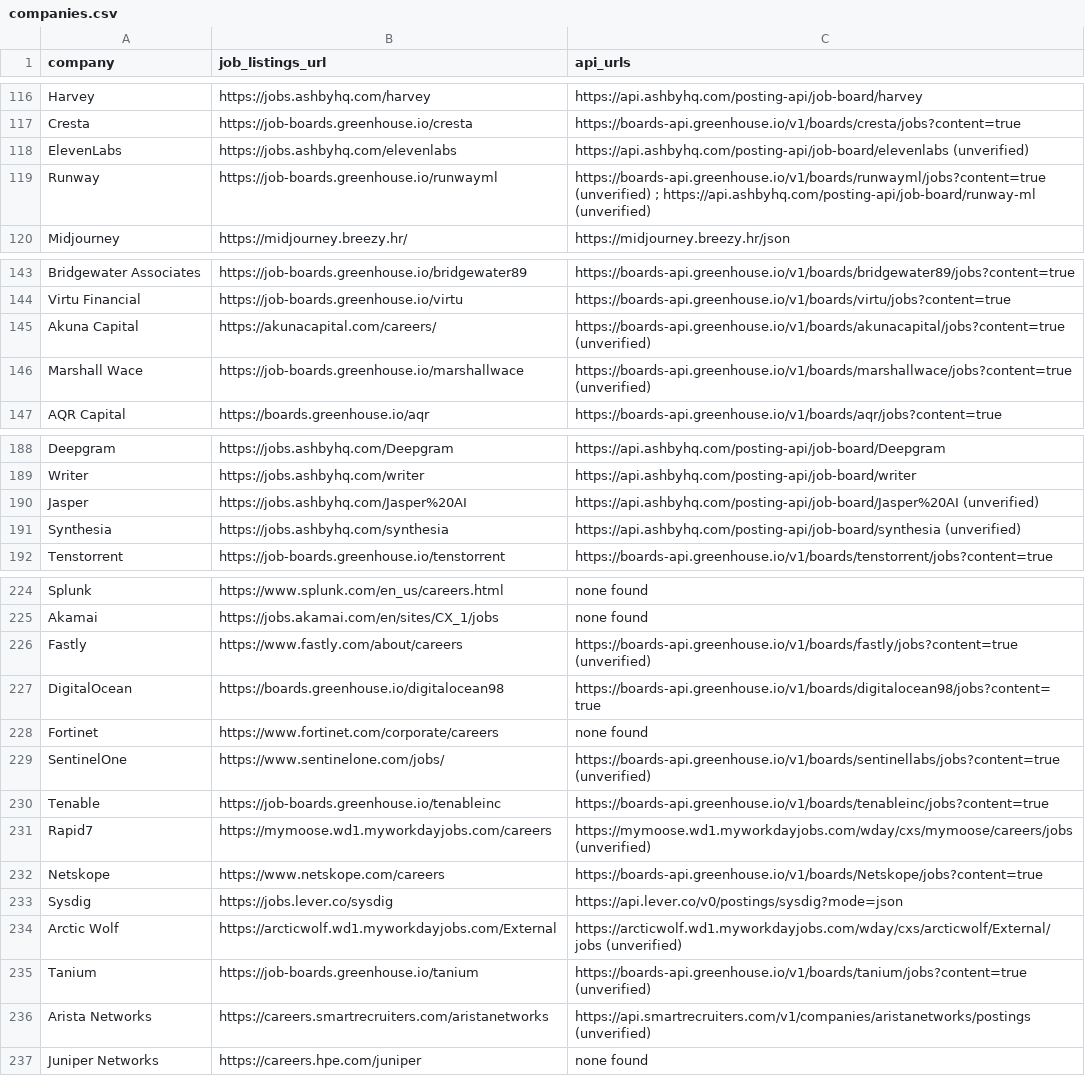
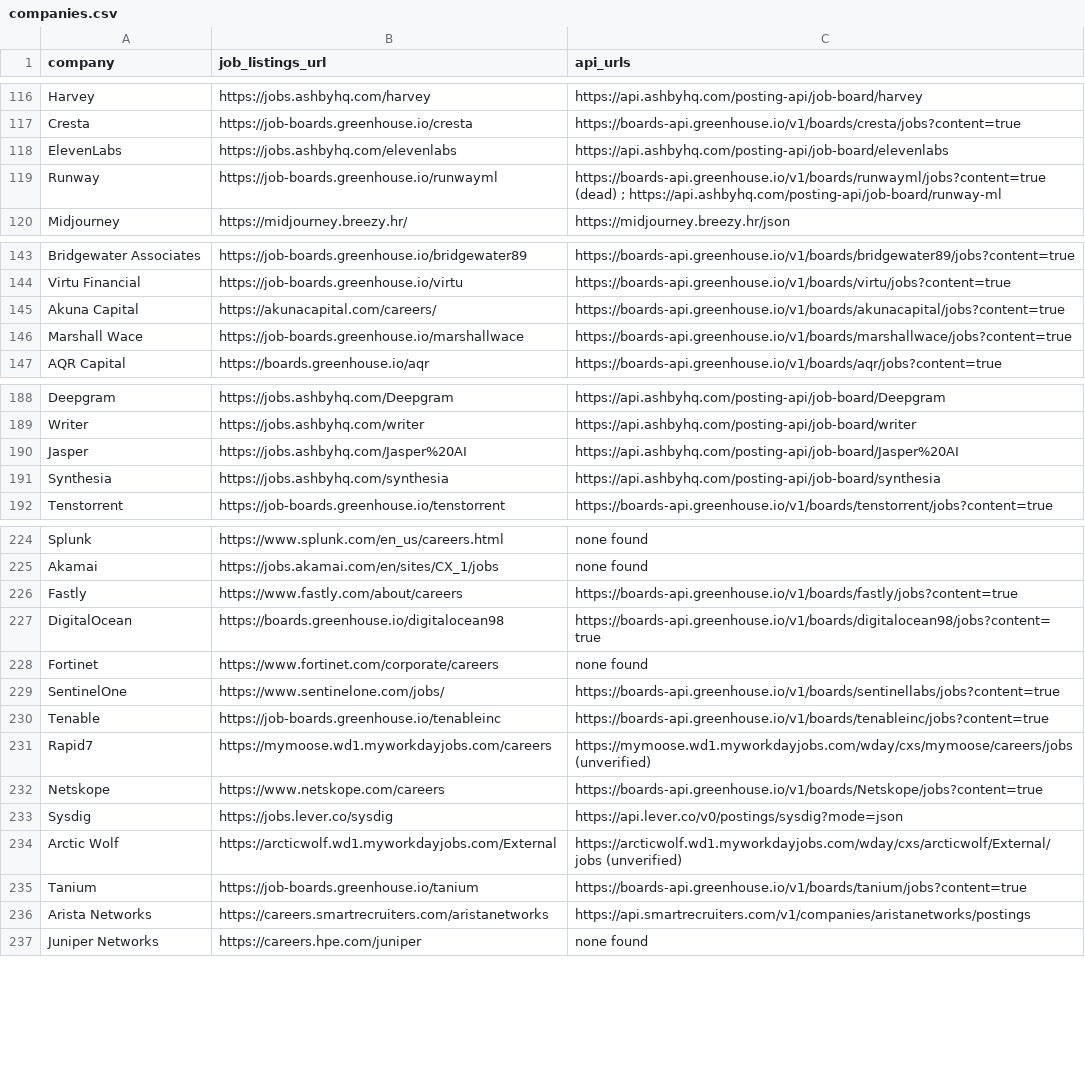
Before and after one commit to douglasichen/internships, a CSV file: companies.csv, drawn as a sheet; only a part is shown, gaps mark what is left out; the diff covers the shown part only.

```diff
--- a/companies.csv
+++ b/companies.csv
@@ -117,4 +117,4 @@ Harvey,https://jobs.ashbyhq.com/harvey,https://api.ashbyhq.com/posting-api/job-b
 Cresta,https://job-boards.greenhouse.io/cresta,https://boards-api.greenhouse.io/v1/boards/cresta/jobs?content=true
-ElevenLabs,https://jobs.ashbyhq.com/elevenlabs,https://api.ashbyhq.com/posting-api/job-board/elevenlabs (unverified)
-Runway,https://job-boards.greenhouse.io/runwayml,https://boards-api.greenhouse.io/v1/boards/runwayml/jobs?content=true (unverified) ; https://api.ashbyhq.com/posting-api/job-board/runway-ml (unverified)
+ElevenLabs,https://jobs.ashbyhq.com/elevenlabs,https://api.ashbyhq.com/posting-api/job-board/elevenlabs
+Runway,https://job-boards.greenhouse.io/runwayml,https://boards-api.greenhouse.io/v1/boards/runwayml/jobs?content=true (dead) ; https://api.ashbyhq.com/posting-api/job-board/runway-ml
 Midjourney,https://midjourney.breezy.hr/,https://midjourney.breezy.hr/json
@@ -144,4 +144,4 @@ Bridgewater Associates,https://job-boards.greenhouse.io/bridgewater89,https://bo
 Virtu Financial,https://job-boards.greenhouse.io/virtu,https://boards-api.greenhouse.io/v1/boards/virtu/jobs?content=true
-Akuna Capital,https://akunacapital.com/careers/,https://boards-api.greenhouse.io/v1/boards/akunacapital/jobs?content=true (unverified)
-Marshall Wace,https://job-boards.greenhouse.io/marshallwace,https://boards-api.greenhouse.io/v1/boards/marshallwace/jobs?content=true (unverified)
+Akuna Capital,https://akunacapital.com/careers/,https://boards-api.greenhouse.io/v1/boards/akunacapital/jobs?content=true
+Marshall Wace,https://job-boards.greenhouse.io/marshallwace,https://boards-api.greenhouse.io/v1/boards/marshallwace/jobs?content=true
 AQR Capital,https://boards.greenhouse.io/aqr,https://boards-api.greenhouse.io/v1/boards/aqr/jobs?content=true
@@ -189,4 +189,4 @@ Deepgram,https://jobs.ashbyhq.com/Deepgram,https://api.ashbyhq.com/posting-api/j
 Writer,https://jobs.ashbyhq.com/writer,https://api.ashbyhq.com/posting-api/job-board/writer
-Jasper,https://jobs.ashbyhq.com/Jasper%20AI,https://api.ashbyhq.com/posting-api/job-board/Jasper%20AI (unverified)
-Synthesia,https://jobs.ashbyhq.com/synthesia,https://api.ashbyhq.com/posting-api/job-board/synthesia (unverified)
+Jasper,https://jobs.ashbyhq.com/Jasper%20AI,https://api.ashbyhq.com/posting-api/job-board/Jasper%20AI
+Synthesia,https://jobs.ashbyhq.com/synthesia,https://api.ashbyhq.com/posting-api/job-board/synthesia
 Tenstorrent,https://job-boards.greenhouse.io/tenstorrent,https://boards-api.greenhouse.io/v1/boards/tenstorrent/jobs?content=true
@@ -225,6 +225,6 @@ Splunk,https://www.splunk.com/en_us/careers.html,none found
 Akamai,https://jobs.akamai.com/en/sites/CX_1/jobs,none found
-Fastly,https://www.fastly.com/about/careers,https://boards-api.greenhouse.io/v1/boards/fastly/jobs?content=true (unverified)
+Fastly,https://www.fastly.com/about/careers,https://boards-api.greenhouse.io/v1/boards/fastly/jobs?content=true
 DigitalOcean,https://boards.greenhouse.io/digitalocean98,https://boards-api.greenhouse.io/v1/boards/digitalocean98/jobs?content=true
 Fortinet,https://www.fortinet.com/corporate/careers,none found
-SentinelOne,https://www.sentinelone.com/jobs/,https://boards-api.greenhouse.io/v1/boards/sentinellabs/jobs?content=true (unverified)
+SentinelOne,https://www.sentinelone.com/jobs/,https://boards-api.greenhouse.io/v1/boards/sentinellabs/jobs?content=true
 Tenable,https://job-boards.greenhouse.io/tenableinc,https://boards-api.greenhouse.io/v1/boards/tenableinc/jobs?content=true
@@ -234,4 +234,4 @@ Sysdig,https://jobs.lever.co/sysdig,https://api.lever.co/v0/postings/sysdig?mode
 Arctic Wolf,https://arcticwolf.wd1.myworkdayjobs.com/External,https://arcticwolf.wd1.myworkdayjobs.com/wday/cxs/arcticwolf/External/jobs (unverified)
-Tanium,https://job-boards.greenhouse.io/tanium,https://boards-api.greenhouse.io/v1/boards/tanium/jobs?content=true (unverified)
-Arista Networks,https://careers.smartrecruiters.com/aristanetworks,https://api.smartrecruiters.com/v1/companies/aristanetworks/postings (unverified)
+Tanium,https://job-boards.greenhouse.io/tanium,https://boards-api.greenhouse.io/v1/boards/tanium/jobs?content=true
+Arista Networks,https://careers.smartrecruiters.com/aristanetworks,https://api.smartrecruiters.com/v1/companies/aristanetworks/postings
 Juniper Networks,https://careers.hpe.com/juniper,none found
```
Also changed, not shown: 57 edited cells elsewhere in this file.
